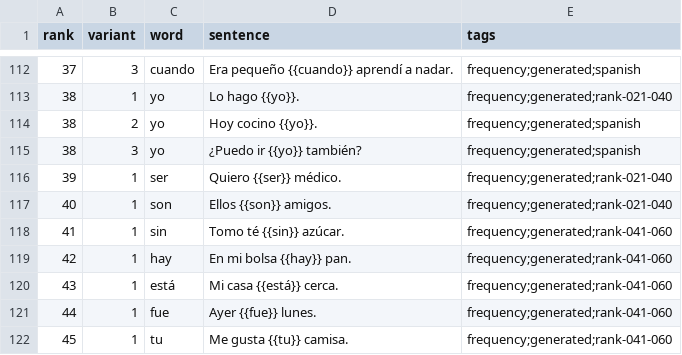
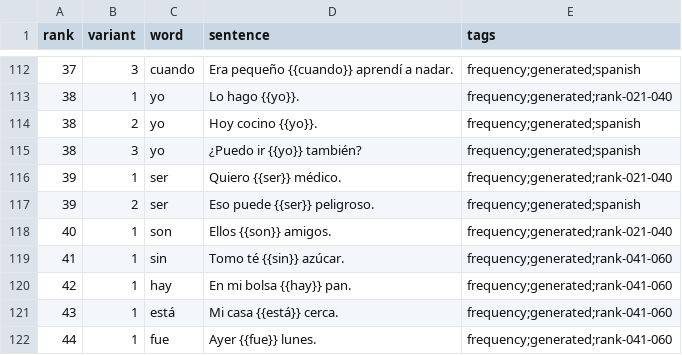
Before and after one commit to dnywh/mochiko, a CSV file: languages/es/frequency.csv, drawn as a sheet; only a part is shown, gaps mark what is left out; the shorter side is filled out with more unchanged rows; the diff names each change by its address in the sheet, - before the commit and + after, or states it on an @@ line.

```diff
--- a/languages/es/frequency.csv
+++ b/languages/es/frequency.csv
+row 117: 39 | 2 | ser | Eso puede {{ser}} peligroso. | frequency;generated;spanish
```
Also changed, not shown: languages/de/frequency.csv.
